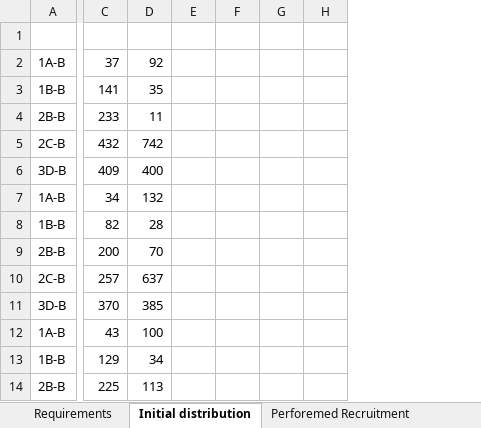
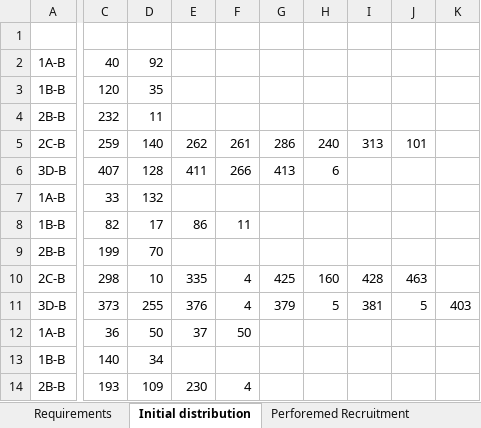
Before and after one commit to Omazaria/CareerPathBeDef, an Excel workbook: Results_Sim1.xlsx, sheet Initial distribution, drawn as a sheet; only a part is shown, gaps mark what is left out; values as stored, in another font and other column widths than the file's, no borders; removed rows and columns are numbered as before the commit, all else as after; the diff covers the shown part only; the diff names each change by its address in the sheet, - before the commit and + after, or states it on an @@ line.

```diff
--- a/Results_Sim1.xlsx (sheet Initial distribution)
+++ b/Results_Sim1.xlsx (sheet Initial distribution)
-column E, empty
-column F, empty
-column G, empty
-column H, empty
+column E, rows 5-14: 262 | 411 |  | 86 |  | 335 | 376 | 37 |  | 230
+column F, rows 5-14: 261 | 266 |  | 11 |  | 4 | 4 | 50 |  | 4
+column G, rows 5-11: 286 | 413 |  |  |  | 425 | 379
+column H, rows 5-11: 240 | 6 |  |  |  | 160 | 5
+column I, rows 5-11: 313 |  |  |  |  | 428 | 381
+column J, rows 5-11: 101 |  |  |  |  | 463 | 5
+column K, row 11: 403
-C2: 37
+C2: 40
-C3: 141
+C3: 120
-C4: 233
+C4: 232
-C5: 432
+C5: 259
-D5: 742
+D5: 140
-C6: 409
+C6: 407
-D6: 400
+D6: 128
-C7: 34
+C7: 33
-D8: 28
+D8: 17
-C9: 200
+C9: 199
-C10: 257
+C10: 298
-D10: 637
+D10: 10
-C11: 370
+C11: 373
-D11: 385
+D11: 255
-C12: 43
+C12: 36
-D12: 100
+D12: 50
-C13: 129
+C13: 140
-C14: 225
+C14: 193
-D14: 113
+D14: 109
```
Also changed, not shown: 5 added columns and 245 edited cells elsewhere in this sheet, sheet Perforemed Recruitment, sheet Requirements, sheet DeviationVariables, SimulationInput.xlsx, 4 other files.
